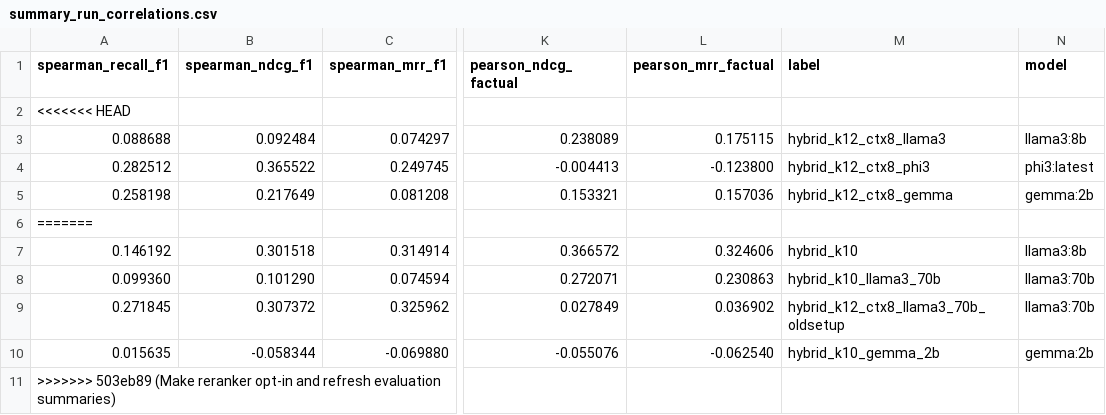
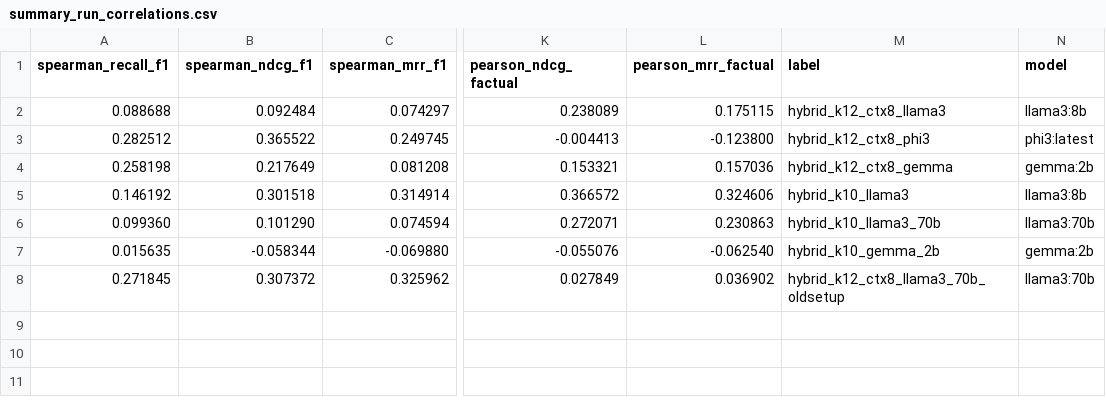
Before and after one commit to Chris-laws/SupportApp, a CSV file: app/chatbot/evaluation/summary_run_correlations.csv, drawn as a sheet; only a part is shown, gaps mark what is left out; removed rows and columns are numbered as before the commit, all else as after; rows hold the shown columns only; the diff names each change by its address in the sheet, - before the commit and + after, or states it on an @@ line.

```diff
--- a/app/chatbot/evaluation/summary_run_correlations.csv
+++ b/app/chatbot/evaluation/summary_run_correlations.csv
-row 2: <<<<<<< HEAD
-row 6: =======
-M5 (label): hybrid_k10
+M5 (label): hybrid_k10_llama3
@@ row 10 moved to row 7: 0.015635 @@
-row 11: >>>>>>> 503eb89 (Make reranker opt-in and refresh evaluation summaries)
```
Also changed, not shown: app/chatbot/evaluation/summary_models.csv, app/chatbot/evaluation/summary_runs.csv, 1 other file.
